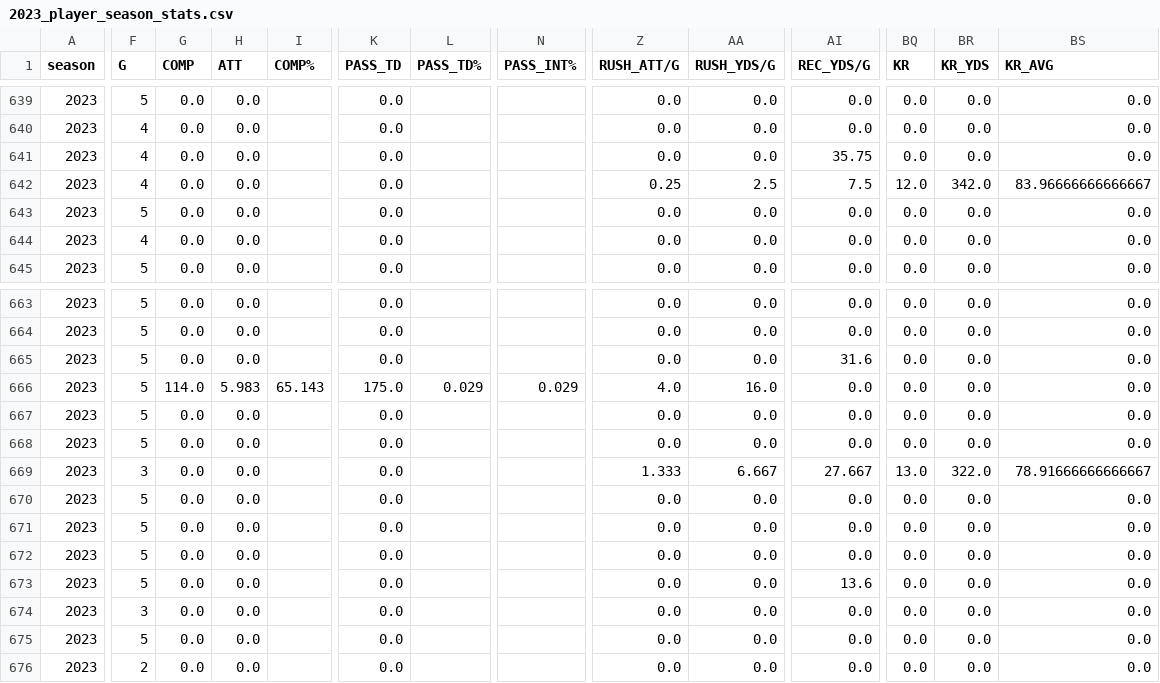
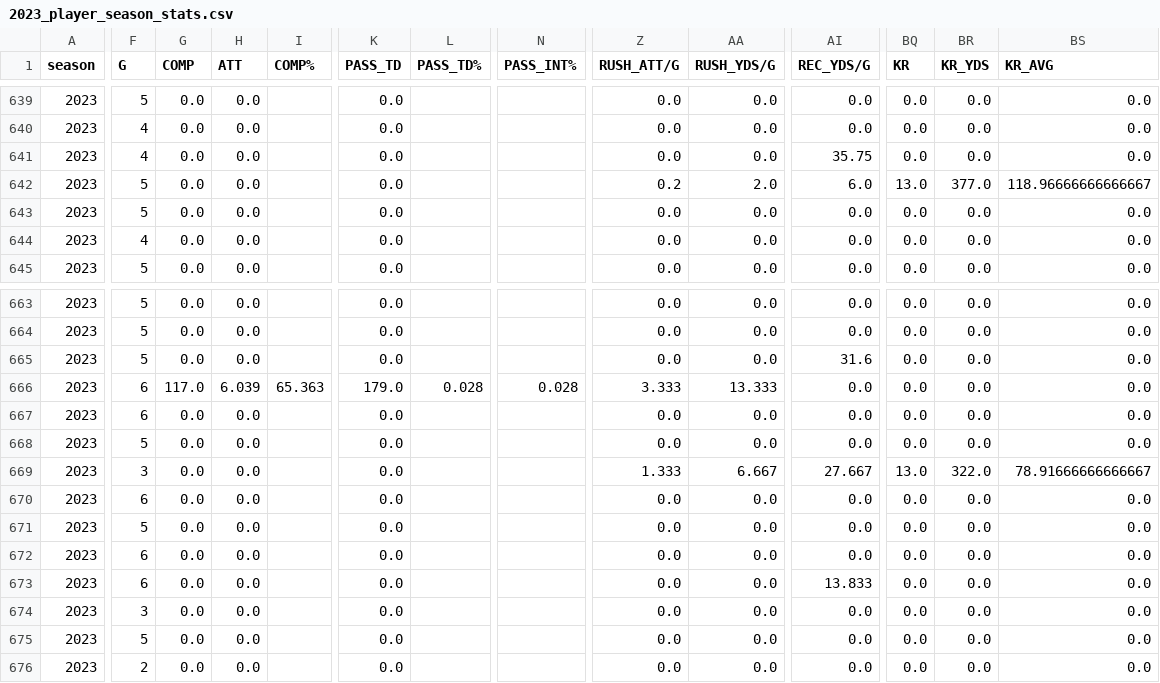
Before and after one commit to armstjc/usfl-2022-data-repository, a CSV file: player_stats/season_stats/csv/2023_player_season_stats.csv, drawn as a sheet; only a part is shown, gaps mark what is left out; the diff covers the shown part only; the diff names each change by its address in the sheet, - before the commit and + after, or states it on an @@ line.

```diff
--- a/player_stats/season_stats/csv/2023_player_season_stats.csv
+++ b/player_stats/season_stats/csv/2023_player_season_stats.csv
-F642 (G): 4
+F642 (G): 5
-Z642 (RUSH_ATT/G): 0.25
+Z642 (RUSH_ATT/G): 0.2
-AA642 (RUSH_YDS/G): 2.5
+AA642 (RUSH_YDS/G): 2.0
-AI642 (REC_YDS/G): 7.5
+AI642 (REC_YDS/G): 6.0
-BQ642 (KR): 12.0
+BQ642 (KR): 13.0
-BR642 (KR_YDS): 342.0
+BR642 (KR_YDS): 377.0
-BS642 (KR_AVG): 83.96666666666667
+BS642 (KR_AVG): 118.96666666666667
-F666:F667 (G): 5
+F666:F667 (G): 6
-G666 (COMP): 114.0
+G666 (COMP): 117.0
-H666 (ATT): 5.983
+H666 (ATT): 6.039
-I666 (COMP%): 65.143
+I666 (COMP%): 65.363
-K666 (PASS_TD): 175.0
+K666 (PASS_TD): 179.0
-L666 (PASS_TD%): 0.029
+L666 (PASS_TD%): 0.028
-N666 (PASS_INT%): 0.029
+N666 (PASS_INT%): 0.028
-Z666 (RUSH_ATT/G): 4.0
+Z666 (RUSH_ATT/G): 3.333
-AA666 (RUSH_YDS/G): 16.0
+AA666 (RUSH_YDS/G): 13.333
-F670 (G): 5
+F670 (G): 6
-F672:F673 (G): 5
+F672:F673 (G): 6
-AI673 (REC_YDS/G): 13.6
+AI673 (REC_YDS/G): 13.833
```
Also changed, not shown: 94 edited cells elsewhere in this file, player_stats/game_stats/2022_player_game_stats.csv, player_stats/game_stats/2023_player_game_stats.csv, 27 other files.
